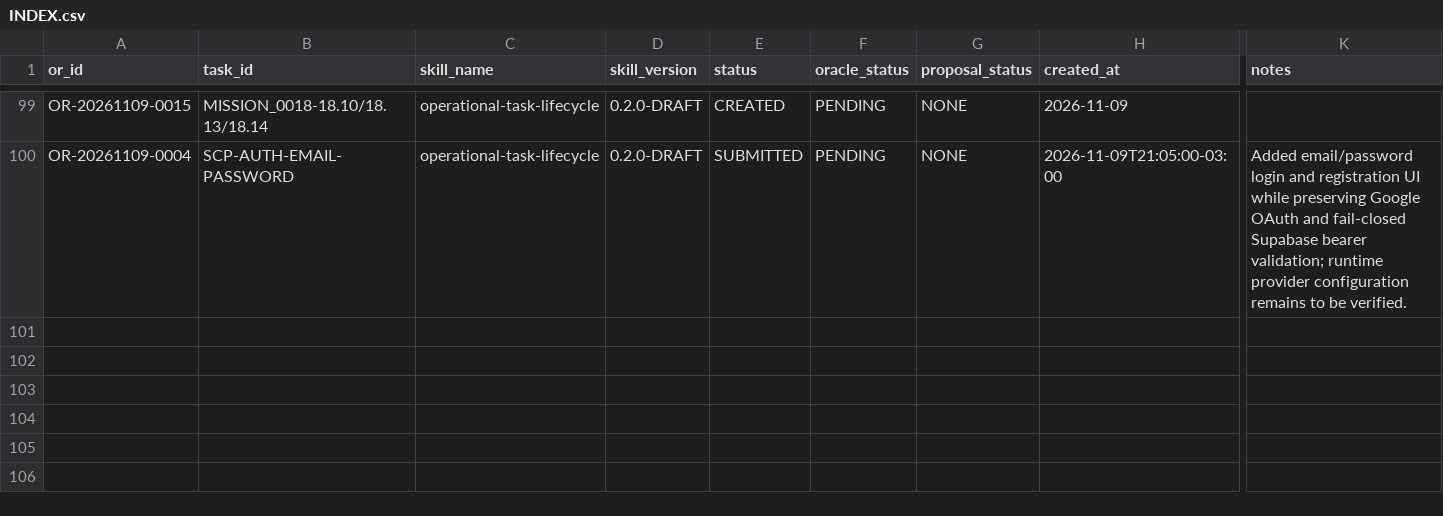
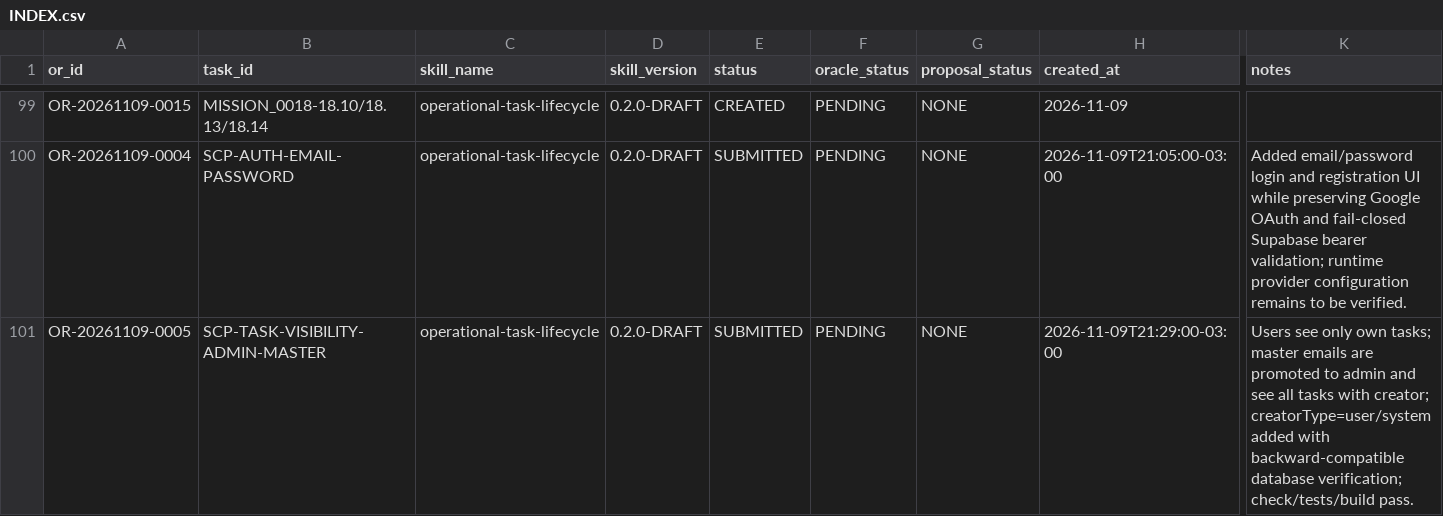
Before and after one commit to meshwave65/SofiaControlPanel, a CSV file: governance/operational_reports/INDEX.csv, drawn as a sheet; only a part is shown, gaps mark what is left out; rows hold the shown columns only; the diff names each change by its address in the sheet, - before the commit and + after, or states it on an @@ line.

Commit message:
feat(tasks): scope missions by user and admin

```diff
--- a/governance/operational_reports/INDEX.csv
+++ b/governance/operational_reports/INDEX.csv
+row 101: OR-20261109-0005 | SCP-TASK-VISIBILITY-ADMIN-MASTER | operational-task-lifecycle | 0.2.0-DRAFT | SUBMITTED | PENDING | NONE | 2026-11-09T21:29:00-03:00 | Users see only own tasks; master emails are promoted to admin and see all tasks with creator; creatorType=user/system added with backward-compatible database verification; check/tests/build pass.
```
Also changed, not shown: 9 other files.
